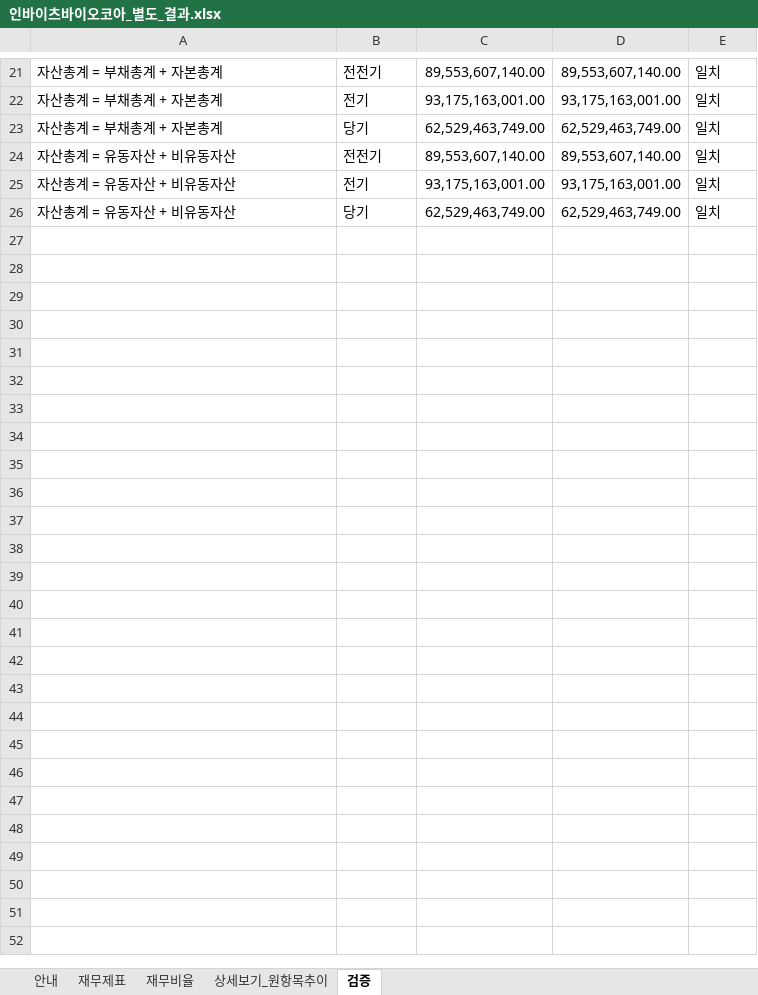
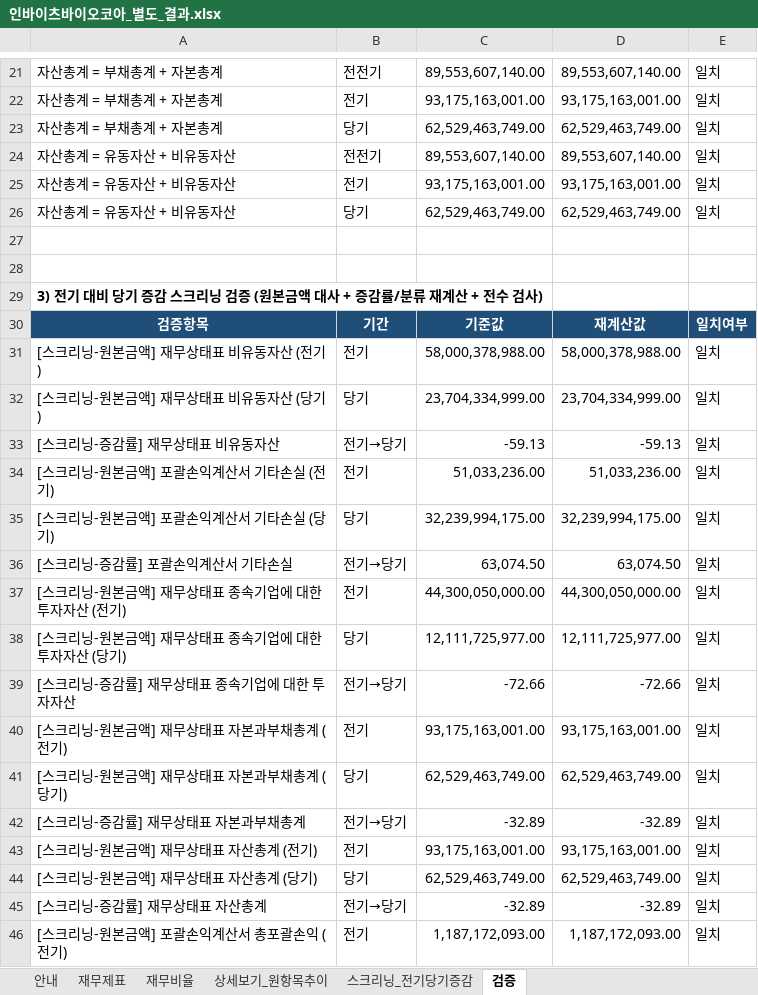
Before and after one commit to thtnsdh12-art/fs-analyze, an Excel workbook: 인바이츠바이오코아_별도_결과.xlsx, sheet 검증, drawn as a sheet; only a part is shown, gaps mark what is left out; values as stored, in another font and other column widths than the file's, no borders; the diff covers the shown part only; the diff names each change by its address in the sheet, - before the commit and + after, or states it on an @@ line.

Commit message:
chore: 샘플 결과 xlsx 전체를 스크리닝 시트 포함 최신 코드로 재생성
기존 7개 샘플(SK하이닉스 연결/별도, 덴티움, 인바이츠바이오코아, SK_별도,
우리금융지주_연결, KB금융_연결) 모두 재실행 — 신규 "스크리닝_전기당기증감"
시트와 갱신된 "검증" 시트(비율+등식+스크리닝) 반영. SK하이닉스는 2025년
HBM/AI 메모리 호황(매출 +46.76%, 영업이익 +101.16%)이 정확히 스크리닝됨을
실측 확인.

```diff
--- a/인바이츠바이오코아_별도_결과.xlsx (sheet 검증)
+++ b/인바이츠바이오코아_별도_결과.xlsx (sheet 검증)
+sheet tab: 스크리닝_전기당기증감
+row 27: (empty)
+row 28: (empty)
+row 29: 3) 전기 대비 당기 증감 스크리닝 검증 (원본금액 대사 + 증감률/분류 재계산 + 전수 검사)
+row 30: 검증항목 | 기간 | 기준값 | 재계산값 | 일치여부
+row 31: [스크리닝-원본금액] 재무상태표 비유동자산 (전기) | 전기 | 58,000,378,988.00 | 58,000,378,988.00 | 일치
+row 32: [스크리닝-원본금액] 재무상태표 비유동자산 (당기) | 당기 | 23,704,334,999.00 | 23,704,334,999.00 | 일치
+row 33: [스크리닝-증감률] 재무상태표 비유동자산 | 전기→당기 | -59.13 | -59.13 | 일치
+row 34: [스크리닝-원본금액] 포괄손익계산서 기타손실 (전기) | 전기 | 51,033,236.00 | 51,033,236.00 | 일치
+row 35: [스크리닝-원본금액] 포괄손익계산서 기타손실 (당기) | 당기 | 32,239,994,175.00 | 32,239,994,175.00 | 일치
+row 36: [스크리닝-증감률] 포괄손익계산서 기타손실 | 전기→당기 | 63,074.50 | 63,074.50 | 일치
+row 37: [스크리닝-원본금액] 재무상태표 종속기업에 대한 투자자산 (전기) | 전기 | 44,300,050,000.00 | 44,300,050,000.00 | 일치
+row 38: [스크리닝-원본금액] 재무상태표 종속기업에 대한 투자자산 (당기) | 당기 | 12,111,725,977.00 | 12,111,725,977.00 | 일치
+row 39: [스크리닝-증감률] 재무상태표 종속기업에 대한 투자자산 | 전기→당기 | -72.66 | -72.66 | 일치
+row 40: [스크리닝-원본금액] 재무상태표 자본과부채총계 (전기) | 전기 | 93,175,163,001.00 | 93,175,163,001.00 | 일치
+row 41: [스크리닝-원본금액] 재무상태표 자본과부채총계 (당기) | 당기 | 62,529,463,749.00 | 62,529,463,749.00 | 일치
+row 42: [스크리닝-증감률] 재무상태표 자본과부채총계 | 전기→당기 | -32.89 | -32.89 | 일치
+row 43: [스크리닝-원본금액] 재무상태표 자산총계 (전기) | 전기 | 93,175,163,001.00 | 93,175,163,001.00 | 일치
+row 44: [스크리닝-원본금액] 재무상태표 자산총계 (당기) | 당기 | 62,529,463,749.00 | 62,529,463,749.00 | 일치
+row 45: [스크리닝-증감률] 재무상태표 자산총계 | 전기→당기 | -32.89 | -32.89 | 일치
+row 46: [스크리닝-원본금액] 포괄손익계산서 총포괄손익 (전기) | 전기 | 1,187,172,093.00 | 1,187,172,093.00 | 일치
```
Also changed, not shown: 145 added rows and 1 edited cell elsewhere in this sheet, SK_별도_결과.xlsx, SK하이닉스_별도_결과.xlsx, 4 other files.
